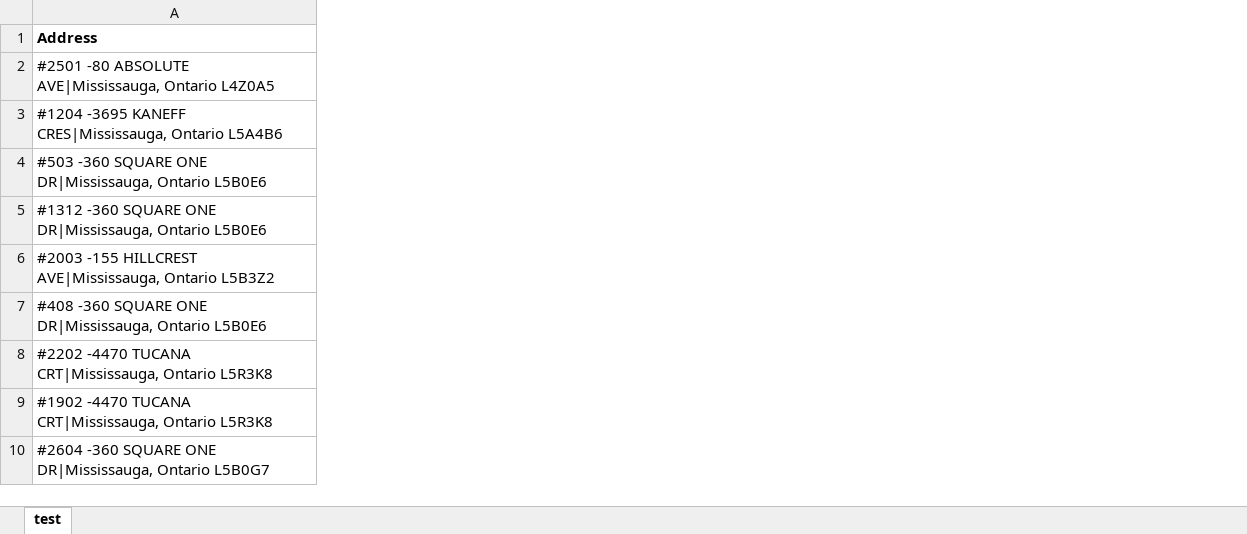
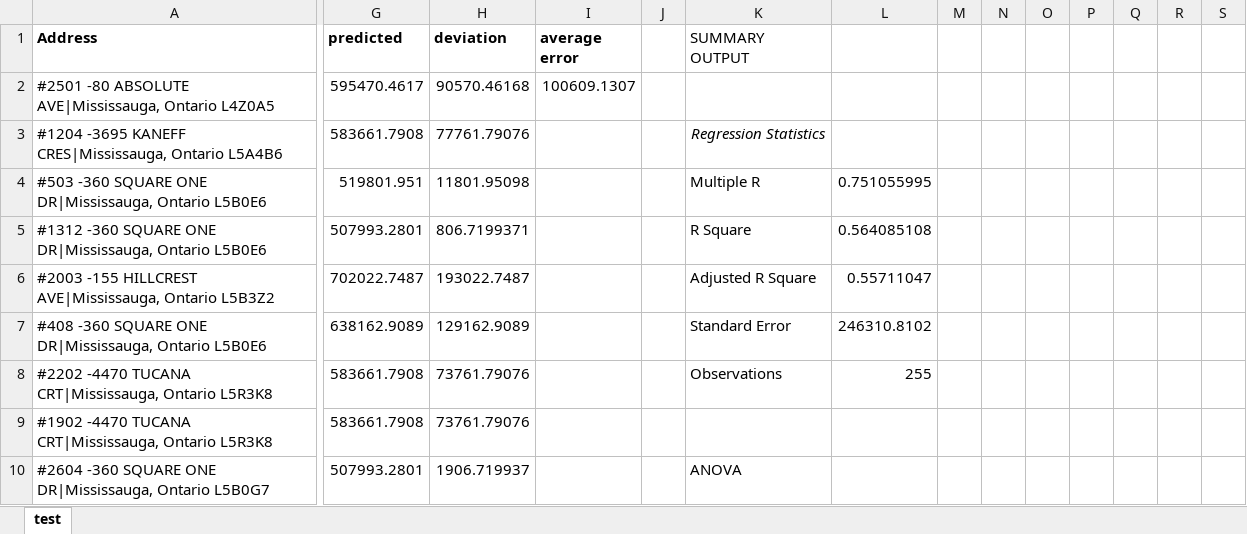
Before and after one commit to Felix-Suen/housePrice, an Excel workbook: sample.xlsx, sheet test, drawn as a sheet; only a part is shown, gaps mark what is left out; values as stored, in another font and other column widths than the file's, no borders; the diff covers the shown part only; the diff names each change by its address in the sheet, - before the commit and + after, or states it on an @@ line.

Commit message:
excel parsing

```diff
--- a/sample.xlsx (sheet test)
+++ b/sample.xlsx (sheet test)
+column G (predicted), rows 2-10: 595470.4617 | 583661.7908 | 519801.951 | 507993.2801 | 702022.7487 | 638162.9089 | 583661.7908 | 583661.7908 | 507993.2801
+column H (deviation), rows 2-10: 90570.46168 | 77761.79076 | 11801.95098 | 806.7199371 | 193022.7487 | 129162.9089 | 73761.79076 | 73761.79076 | 1906.719937
+column I (average error), row 2: 100609.1307
+column J, empty
+column K (SUMMARY OUTPUT), rows 3-10: Regression Statistics | Multiple R | R Square | Adjusted R Square | Standard Error | Observations |  | ANOVA
+column L, rows 4-8: 0.751055995 | 0.564085108 | 0.55711047 | 246310.8102 | 255
+column M, empty
+column N, empty
+column O, empty
+column P, empty
+column Q, empty
+column R, empty
+column S, empty
```
Also changed, not shown: 26 added rows elsewhere in this sheet, 1 other file.
